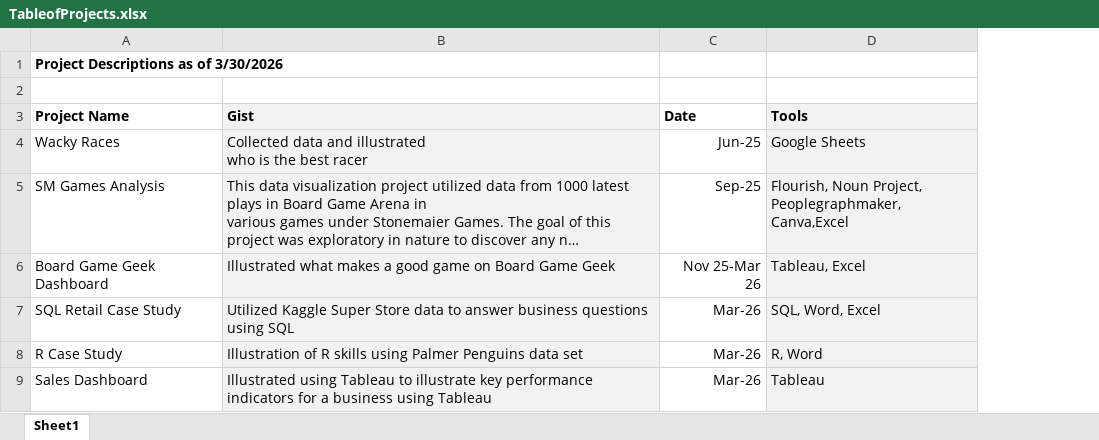
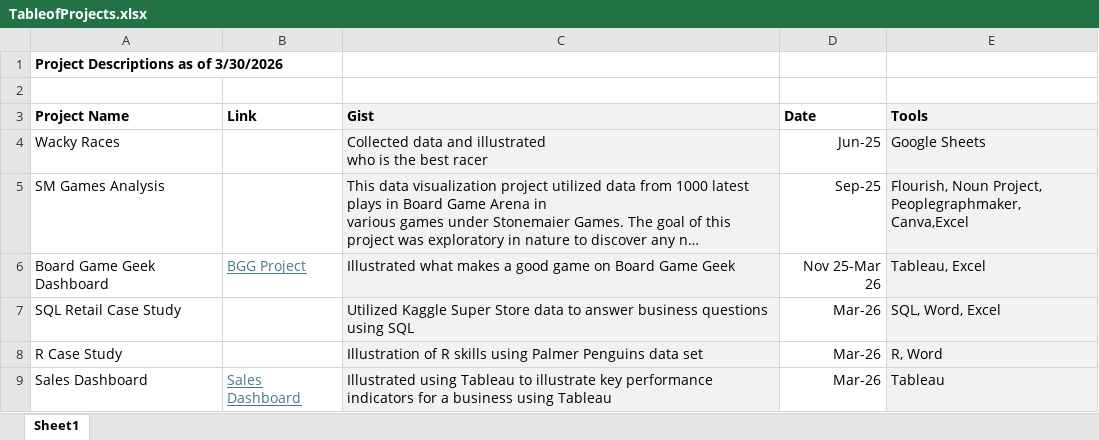
Before and after one commit to dewaxman18/Portfolio, an Excel workbook: TableofProjects.xlsx, sheet Sheet1, drawn as a sheet; long unchanged cells end in …; values as stored, in another font and other column widths than the file's, no borders; the diff names each change by its address in the sheet, - before the commit and + after, or states it on an @@ line.

Commit message:
Add files via upload
Table of Projects includes project names, links, descriptions, and tools used.

```diff
--- a/TableofProjects.xlsx (sheet Sheet1)
+++ b/TableofProjects.xlsx (sheet Sheet1)
+column B (Link), rows 6-9: BGG Project |  |  | Sales Dashboard
```
